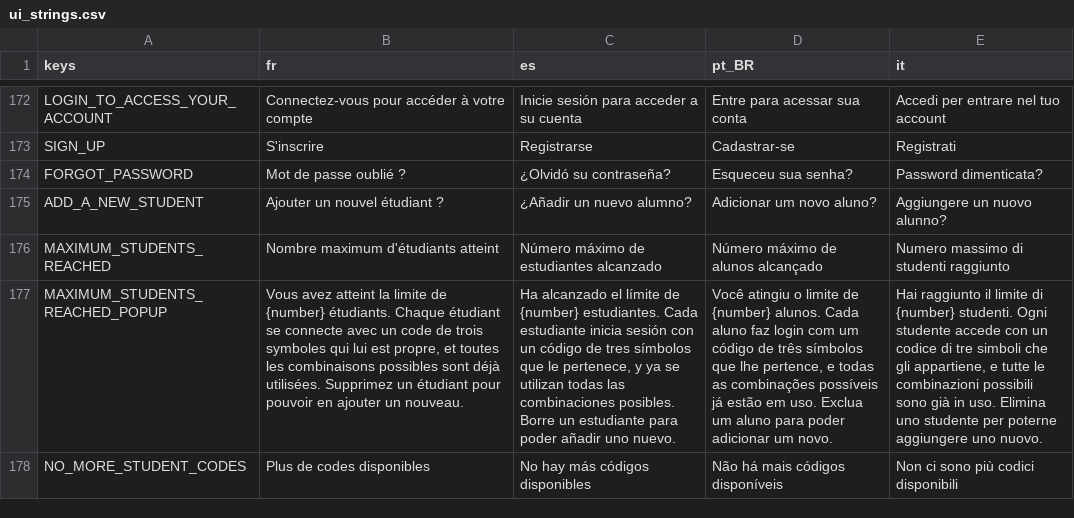
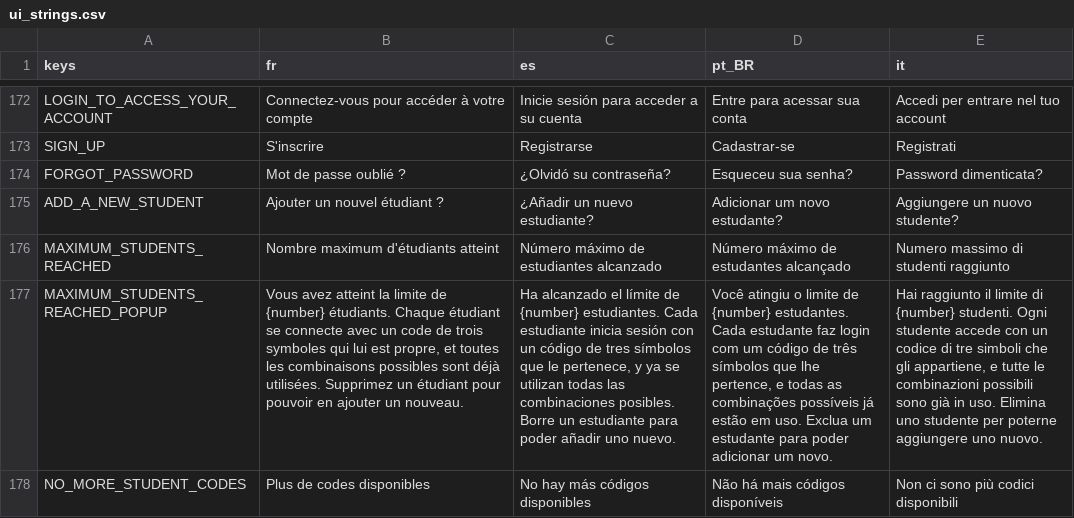
Before and after one commit to Excello-Recherche-Education/Kalulu-Manuals, a CSV file: content/ui_strings.csv, drawn as a sheet; only a part is shown, gaps mark what is left out; the diff covers the shown part only; the diff names each change by its address in the sheet, - before the commit and + after, or states it on an @@ line.

Commit message:
Sync the app's translations: one learner word in all four languages

```diff
--- a/content/ui_strings.csv
+++ b/content/ui_strings.csv
-C175 (es): ¿Añadir un nuevo alumno?
+C175 (es): ¿Añadir un nuevo estudiante?
-D175 (pt_BR): Adicionar um novo aluno?
+D175 (pt_BR): Adicionar um novo estudante?
-E175 (it): Aggiungere un nuovo alunno?
+E175 (it): Aggiungere un nuovo studente?
-D176 (pt_BR): Número máximo de alunos alcançado
+D176 (pt_BR): Número máximo de estudantes alcançado
-D177 (pt_BR): …de {number} alunos. Cada aluno faz login com um código de três símbolos que lhe pertence, e todas as combinações possíveis já estão em uso. Exclua um aluno para poder…
+D177 (pt_BR): …de {number} estudantes. Cada estudante faz login com um código de três símbolos que lhe pertence, e todas as combinações possíveis já estão em uso. Exclua um estudante para poder…
```
Also changed, not shown: 27 edited cells elsewhere in this file.
